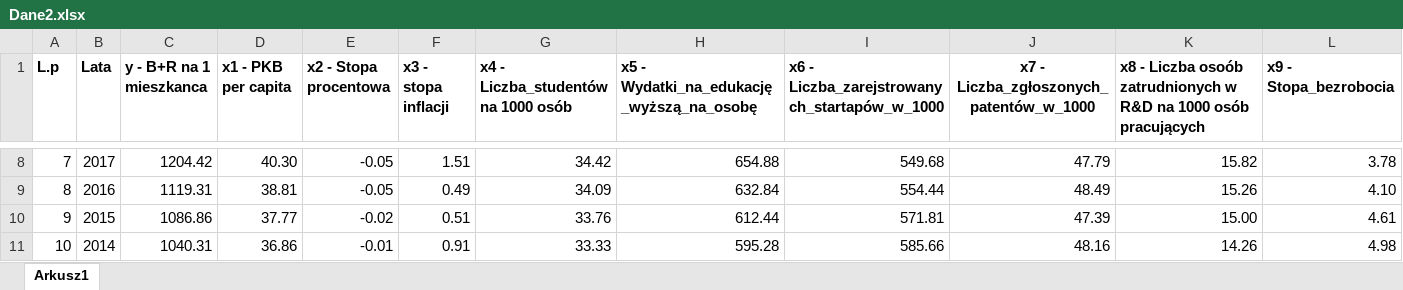
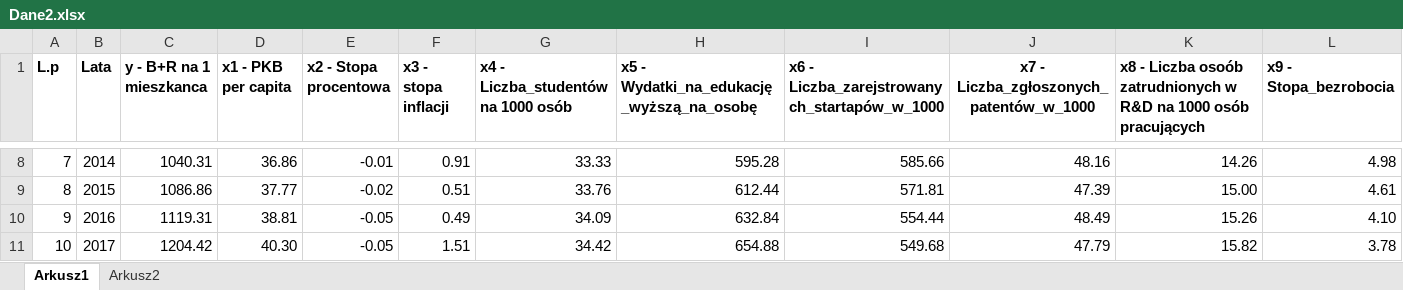
Before and after one commit to 91380/Ekonometria, an Excel workbook: dane/Dane2.xlsx, sheet Arkusz1, drawn as a sheet; only a part is shown, gaps mark what is left out; values as stored, in another font and other column widths than the file's, no borders; removed rows and columns are numbered as before the commit, all else as after; the diff covers the shown part only; the diff names each change by its address in the sheet, - before the commit and + after, or states it on an @@ line.

```diff
--- a/dane/Dane2.xlsx (sheet Arkusz1)
+++ b/dane/Dane2.xlsx (sheet Arkusz1)
+sheet tab: Arkusz2
-B8 (Lata): 2017
+B8 (Lata): 2014
-C8 (y - B+R na 1 mieszkanca): 1204.42
+C8 (y - B+R na 1 mieszkanca): 1040.31
-D8 (x1 - PKB per capita): 40.30
+D8 (x1 - PKB per capita): 36.86
-E8 (x2 - Stopa procentowa): -0.05
+E8 (x2 - Stopa procentowa): -0.01
-F8 (x3 - stopa inflacji): 1.51
+F8 (x3 - stopa inflacji): 0.91
-G8: 34.42
+G8: 33.33
-H8: 654.88
+H8: 595.28
-I8: 549.68
+I8: 585.66
-J8: 47.79
+J8: 48.16
-K8: 15.82
+K8: 14.26
-L8 (x9 - Stopa_bezrobocia): 3.78
+L8 (x9 - Stopa_bezrobocia): 4.98
-row 9: 8 | 2016 | 1119.31 | 38.81 | -0.05 | 0.49 | 34.09 | 632.84 | 554.44 | 48.49 | 15.26 | 4.10
-A9 (L.p): 9
+A9 (L.p): 8
+row 10: 9 | 2016 | 1119.31 | 38.81 | -0.05 | 0.49 | 34.09 | 632.84 | 554.44 | 48.49 | 15.26 | 4.10
-B11 (Lata): 2014
+B11 (Lata): 2017
-C11 (y - B+R na 1 mieszkanca): 1040.31
+C11 (y - B+R na 1 mieszkanca): 1204.42
-D11 (x1 - PKB per capita): 36.86
+D11 (x1 - PKB per capita): 40.30
-E11 (x2 - Stopa procentowa): -0.01
+E11 (x2 - Stopa procentowa): -0.05
-F11 (x3 - stopa inflacji): 0.91
+F11 (x3 - stopa inflacji): 1.51
-G11: 33.33
+G11: 34.42
-H11: 595.28
+H11: 654.88
-I11: 585.66
+I11: 549.68
-J11: 48.16
+J11: 47.79
-K11: 14.26
+K11: 15.82
-L11 (x9 - Stopa_bezrobocia): 4.98
+L11 (x9 - Stopa_bezrobocia): 3.78
```
Also changed, not shown: 132 edited cells elsewhere in this sheet, dane/Dane.xlsx, 3 other files.
